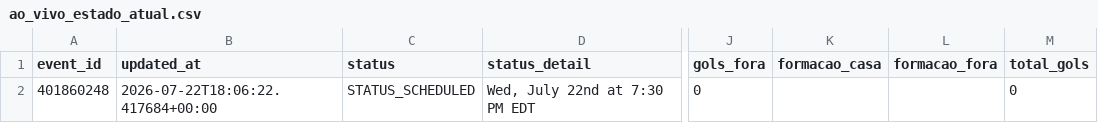
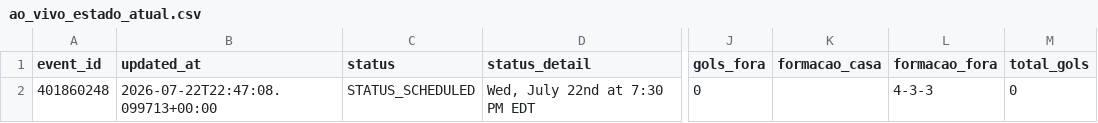
Before and after one commit to Pro-Tactic/Modelo_Preditivo, a CSV file: sport_ao_vivo/final-output/07_ao_vivo/ao_vivo_estado_atual.csv, drawn as a sheet; only a part is shown, gaps mark what is left out; the diff names each change by its address in the sheet, - before the commit and + after, or states it on an @@ line.

Commit message:
feat: sport x goias feito

```diff
--- a/sport_ao_vivo/final-output/07_ao_vivo/ao_vivo_estado_atual.csv
+++ b/sport_ao_vivo/final-output/07_ao_vivo/ao_vivo_estado_atual.csv
-B2 (updated_at): 2026-07-22T18:06:22.417684+00:00
+B2 (updated_at): 2026-07-22T22:47:08.099713+00:00
-L2 (formacao_fora): (empty)
+L2 (formacao_fora): 4-3-3
```
Also changed, not shown: sport_ao_vivo/data/goias_temporada.csv, 22 other files.
